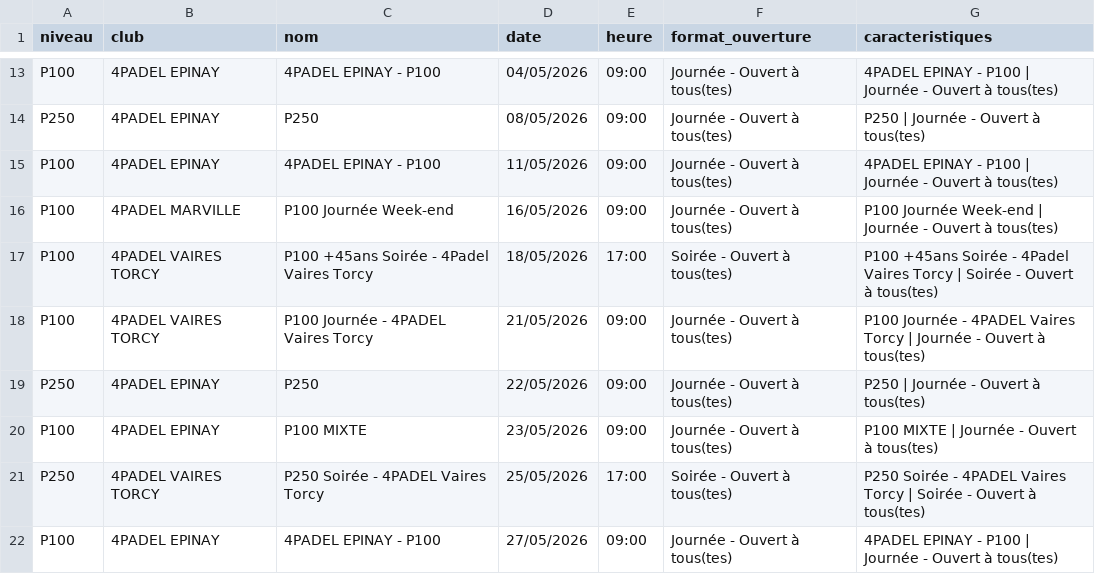
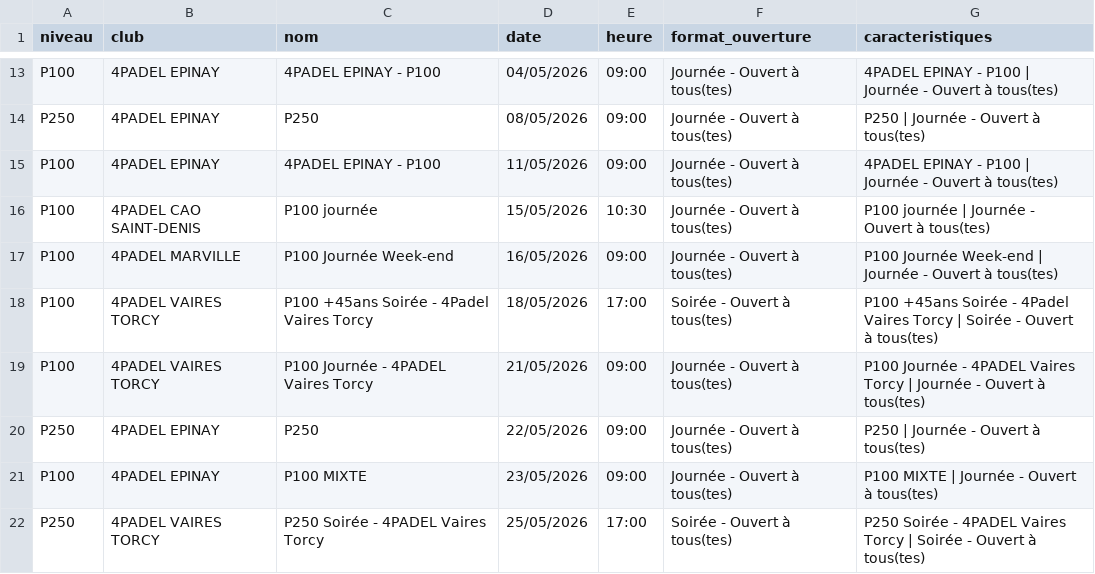
Before and after one commit to TheBigLouloup/Padel, a CSV file: tournois_4padel.csv, drawn as a sheet; only a part is shown, gaps mark what is left out; the shorter side is filled out with more unchanged rows.

```diff
--- a/tournois_4padel.csv
+++ b/tournois_4padel.csv
@@ -15,2 +15,3 @@ P250,4PADEL EPINAY,P250,08/05/2026,09:00,Journée - Ouvert à tous(tes),P250 | J
 P100,4PADEL EPINAY,4PADEL EPINAY - P100,11/05/2026,09:00,Journée - Ouvert à tous(tes),4PADEL EPINAY - P100 | Journée - Ouvert à tous(tes)
+P100,4PADEL CAO SAINT-DENIS,P100 journée,15/05/2026,10:30,Journée - Ouvert à tous(tes),P100 journée | Journée - Ouvert à tous(tes)
 P100,4PADEL MARVILLE,P100 Journée Week-end,16/05/2026,09:00,Journée - Ouvert à tous(tes),P100 Journée Week-end | Journée - Ouvert à tous(tes)
```
Also changed, not shown: 1 other file.
